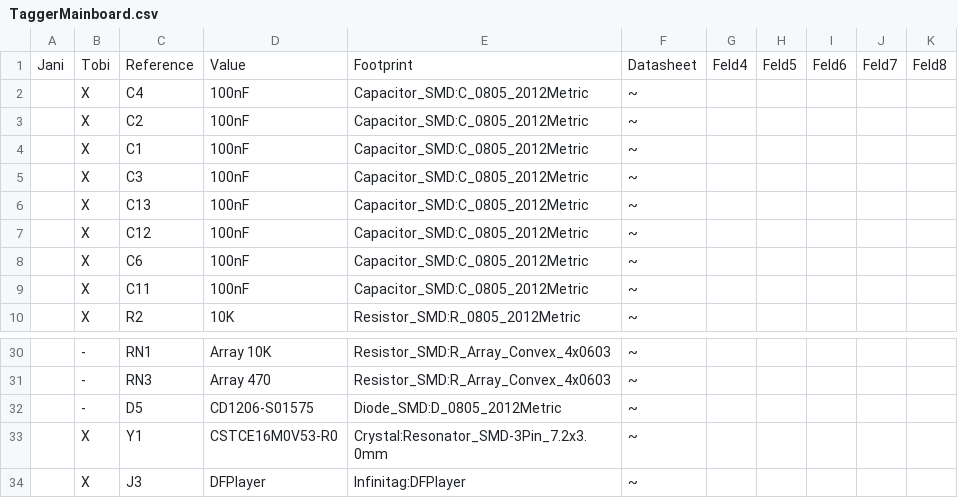
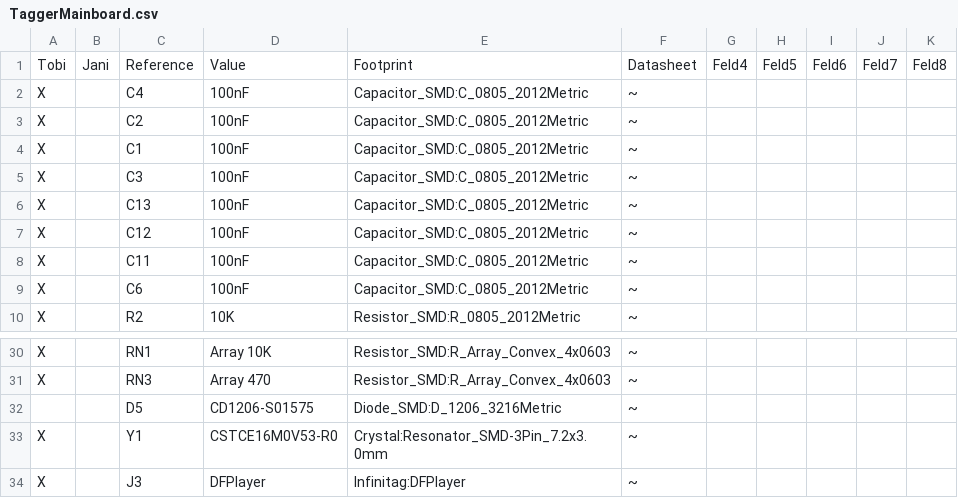
Before and after one commit to Infinitag/Hardware, a CSV file: PCB/TaggerMainboard/TaggerMainboard.csv, drawn as a sheet; only a part is shown, gaps mark what is left out; removed rows and columns are numbered as before the commit, all else as after; the diff names each change by its address in the sheet, - before the commit and + after, or states it on an @@ line.

```diff
--- a/PCB/TaggerMainboard/TaggerMainboard.csv
+++ b/PCB/TaggerMainboard/TaggerMainboard.csv
+column A, rows 1-7: Tobi | X | X | X | X | X | X; rows 9-10: X | X; rows 30-34: X | X |  | X | X
-column B, rows 1-8: Tobi | X | X | X | X | X | X | X; row 10: X; rows 30-34: - | - | - | X | X
@@ row 9 moved to row 8: X @@
-E32: Diode_SMD:D_0805_2012Metric
+E32: Diode_SMD:D_1206_3216Metric
```
Also changed, not shown: PCB/TaggerKeypadDisplay/TaggerKeypadDisplay.csv, 9 other files.
